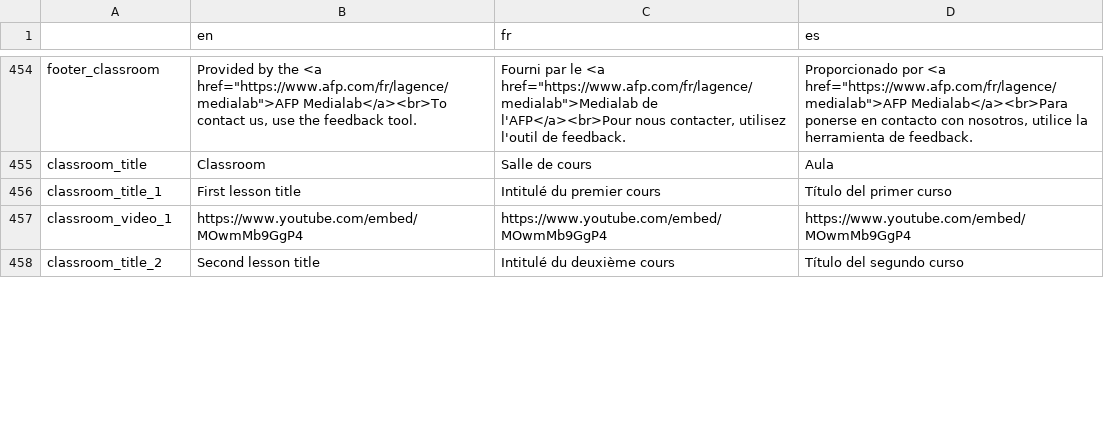
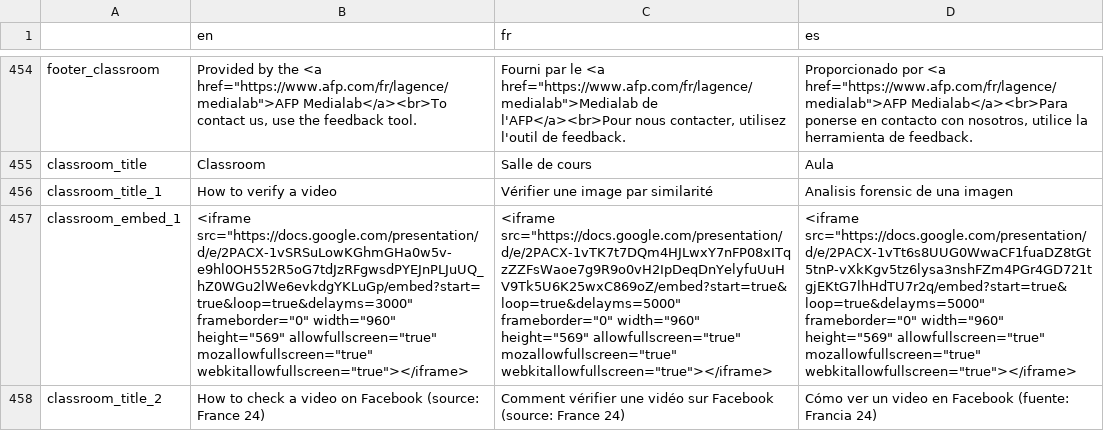
Before and after one commit to Xelgen/InVID-Translations, a TSV file: InVIDTraductions.tsv, drawn as a sheet; only a part is shown, gaps mark what is left out; removed rows and columns are numbered as before the commit, all else as after; the diff covers the shown part only; the diff names each change by its address in the sheet, - before the commit and + after, or states it on an @@ line.

Commit message:
Fifth release of redesign

```diff
--- a/InVIDTraductions.tsv
+++ b/InVIDTraductions.tsv
-B456 (en): First lesson title
+B456 (en): How to verify a video
-C456 (fr): Intitulé du premier cours
+C456 (fr): Vérifier une image par similarité
-D456 (es): Título del primer curso
+D456 (es): Analisis forensic de una imagen
-row 457: classroom_video_1 | https://www.youtube.com/embed/MOwmMb9GgP4 | https://www.youtube.com/embed/MOwmMb9GgP4 | https://www.youtube.com/embed/MOwmMb9GgP4
+row 457: classroom_embed_1 | <iframe src="https://docs.google.com/presentation/d/e/2PACX-1vSRSuLowKGhmGHa0w5v-e9hl0OH552R5oG7tdJzRFgwsdPYEJnPLJuUQ_hZ0WGu2lWe6evkdgYKLuGp/embed?start=true&loop=true&delayms=3000" frameborder="0" width="960" height="569" allowfullscreen="true" mozallowfullscreen="true" webkitallowfullscreen="true"></iframe> | <iframe src="https://docs.google.com/presentation/d/e/2PACX-1vTK7t7DQm4HJLwxY7nFP08xITqzZZFsWaoe7g9R9o0vH2IpDeqDnYelyfuUuHV9Tk5U6K25wxC869oZ/embed?start=true&loop=true&delayms=5000" frameborder="0" width="960" height="569" allowfullscreen="true" mozallowfullscreen="true" webkitallowfullscreen="true"></iframe> | <iframe src="https://docs.google.com/presentation/d/e/2PACX-1vTt6s8UUG0WwaCF1fuaDZ8tGt5tnP-vXkKgv5tz6lysa3nshFZm4PGr4GD721tgjEKtG7lhHdTU7r2q/embed?start=true&loop=true&delayms=5000" frameborder="0" width="960" height="569" allowfullscreen="true" mozallowfullscreen="true" webkitallowfullscreen="true"></iframe>
-B458 (en): Second lesson title
+B458 (en): How to check a video on Facebook (source: France 24)
-C458 (fr): Intitulé du deuxième cours
+C458 (fr): Comment vérifier une vidéo sur Facebook (source: France 24)
-D458 (es): Título del segundo curso
+D458 (es): Cómo ver un video en Facebook (fuente: Francia 24)
```
Also changed, not shown: 2 added rows, 2 removed rows and 5 edited cells elsewhere in this file.
